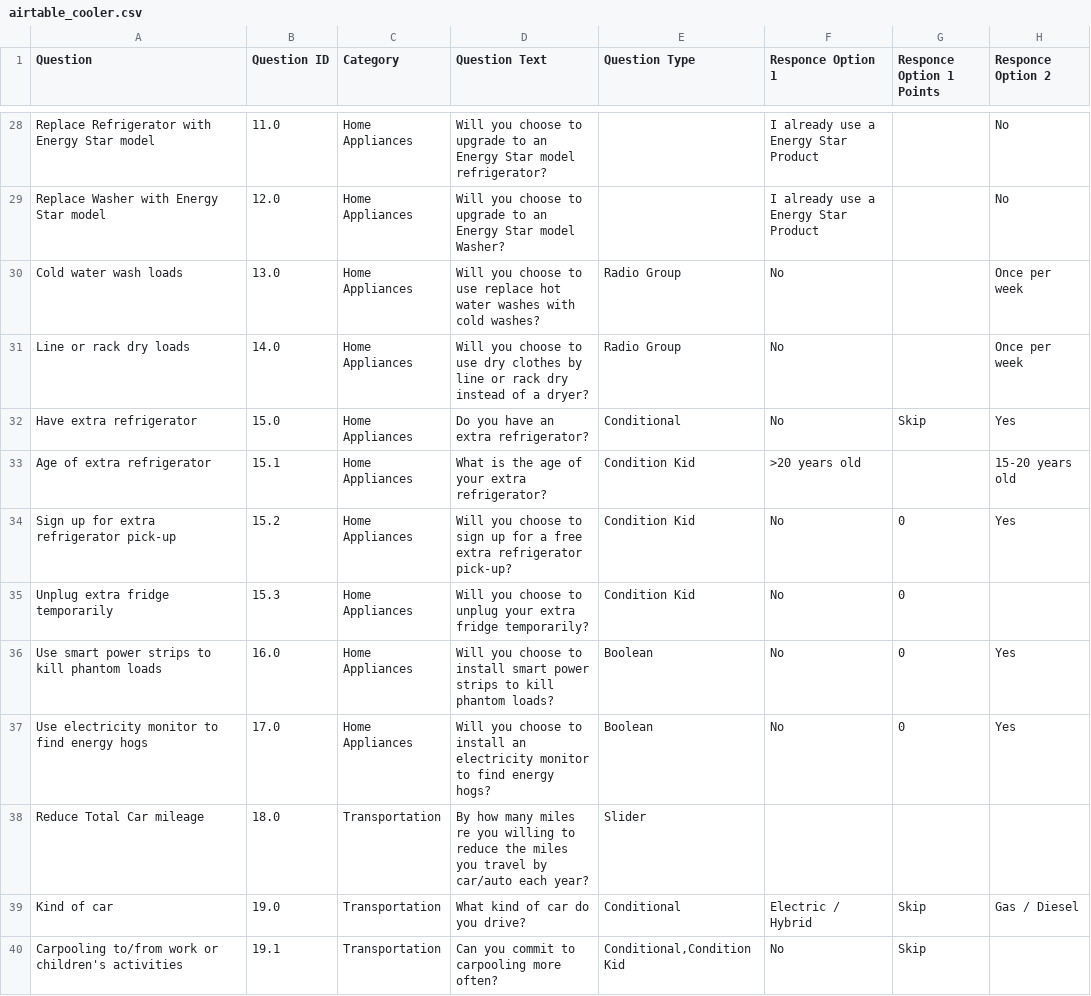
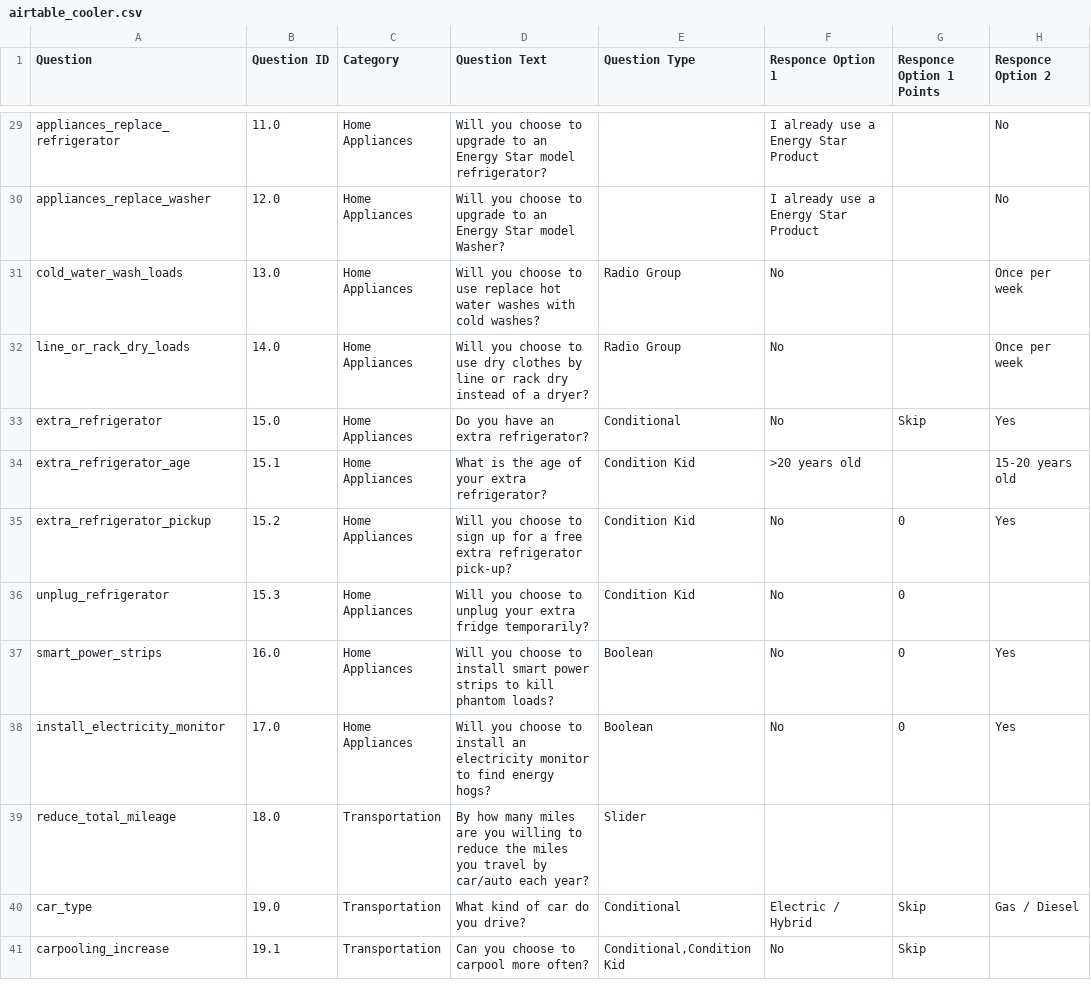
Before and after one commit to smithWEBtek/cooler-communities, a CSV file: lib/assets/airtable_cooler.csv, drawn as a sheet; only a part is shown, gaps mark what is left out; addresses are those after the commit; the diff covers the shown part only; the diff names each change by its address in the sheet, - before the commit and + after, or states it on an @@ line.

```diff
--- a/lib/assets/airtable_cooler.csv
+++ b/lib/assets/airtable_cooler.csv
-A29 (Question): Replace Refrigerator with Energy Star model
+A29 (Question): appliances_replace_refrigerator
-A30 (Question): Replace Washer with Energy Star model
+A30 (Question): appliances_replace_washer
-A31 (Question): Cold water wash loads
+A31 (Question): cold_water_wash_loads
-A32 (Question): Line or rack dry loads
+A32 (Question): line_or_rack_dry_loads
-A33 (Question): Have extra refrigerator
+A33 (Question): extra_refrigerator
-A34 (Question): Age of extra refrigerator
+A34 (Question): extra_refrigerator_age
-A35 (Question): Sign up for extra refrigerator pick-up
+A35 (Question): extra_refrigerator_pickup
-A36 (Question): Unplug extra fridge temporarily
+A36 (Question): unplug_refrigerator
-A37 (Question): Use smart power strips to kill phantom loads
+A37 (Question): smart_power_strips
-A38 (Question): Use electricity monitor to find energy hogs
+A38 (Question): install_electricity_monitor
-A39 (Question): Reduce Total Car mileage
+A39 (Question): reduce_total_mileage
-D39 (Question Text): …many miles re you willing…
+D39 (Question Text): …many miles are you willing…
-A40 (Question): Kind of car
+A40 (Question): car_type
-A41 (Question): Carpooling to/from work or children's activities
+A41 (Question): carpooling_increase
-D41 (Question Text): Can you commit to carpooling more often?
+D41 (Question Text): Can you choose to carpool more often?
```
Also changed, not shown: 1 added row and 45 edited cells elsewhere in this file, 4 other files.
